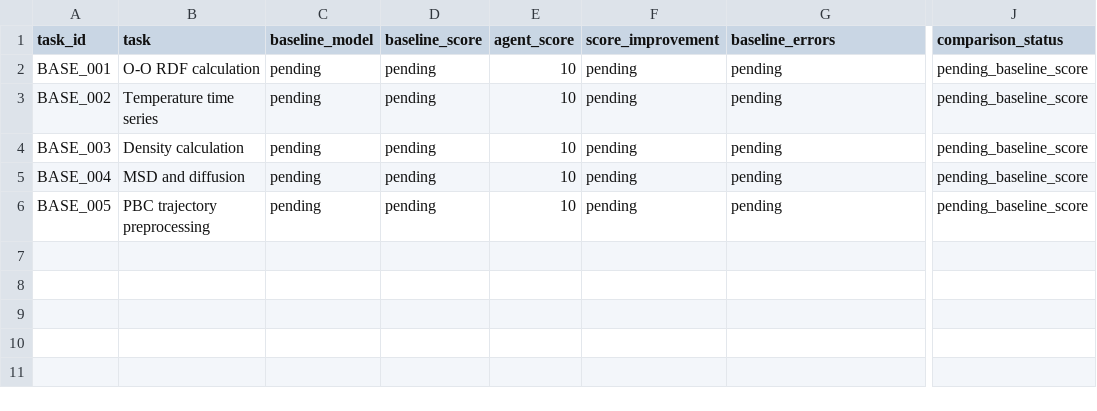
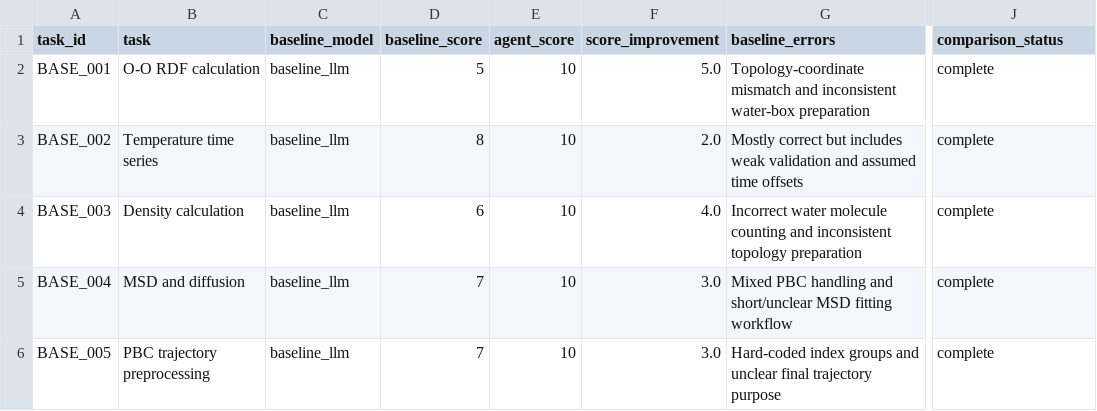
Before and after one commit to sohail-hyd/GROMACS-Agent, a CSV file: results/benchmark/baseline_vs_agent_calculated.csv, drawn as a sheet; only a part is shown, gaps mark what is left out; the diff names each change by its address in the sheet, - before the commit and + after, or states it on an @@ line.

```diff
--- a/results/benchmark/baseline_vs_agent_calculated.csv
+++ b/results/benchmark/baseline_vs_agent_calculated.csv
-C2:C6 (baseline_model): pending
+C2:C6 (baseline_model): baseline_llm
-D2 (baseline_score): pending
+D2 (baseline_score): 5
-F2 (score_improvement): pending
+F2 (score_improvement): 5.0
-G2 (baseline_errors): pending
+G2 (baseline_errors): Topology-coordinate mismatch and inconsistent water-box preparation
-J2:J6 (comparison_status): pending_baseline_score
+J2:J6 (comparison_status): complete
-D3 (baseline_score): pending
+D3 (baseline_score): 8
-F3 (score_improvement): pending
+F3 (score_improvement): 2.0
-G3 (baseline_errors): pending
+G3 (baseline_errors): Mostly correct but includes weak validation and assumed time offsets
-D4 (baseline_score): pending
+D4 (baseline_score): 6
-F4 (score_improvement): pending
+F4 (score_improvement): 4.0
-G4 (baseline_errors): pending
+G4 (baseline_errors): Incorrect water molecule counting and inconsistent topology preparation
-D5:D6 (baseline_score): pending
+D5:D6 (baseline_score): 7
-F5:F6 (score_improvement): pending
+F5:F6 (score_improvement): 3.0
-G5 (baseline_errors): pending
+G5 (baseline_errors): Mixed PBC handling and short/unclear MSD fitting workflow
-G6 (baseline_errors): pending
+G6 (baseline_errors): Hard-coded index groups and unclear final trajectory purpose
```
Also changed, not shown: results/benchmark/baseline_score_template.csv, 1 other file.
